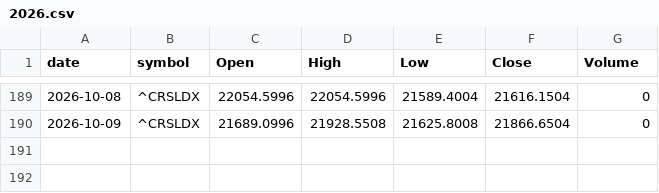
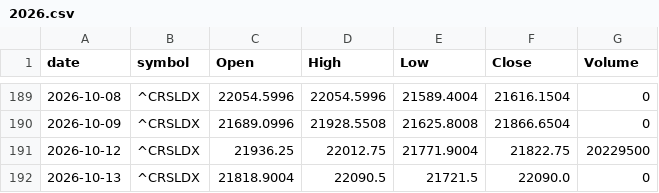
Before and after one commit to meet-minimalist/paper-trader, a CSV file: data/benchmark_in/2026.csv, drawn as a sheet; only a part is shown, gaps mark what is left out.

```diff
--- a/data/benchmark_in/2026.csv
+++ b/data/benchmark_in/2026.csv
@@ -190 +190,3 @@ date,symbol,Open,High,Low,Close,Volume
 2026-10-09,^CRSLDX,21689.0996,21928.5508,21625.8008,21866.6504,0
+2026-10-12,^CRSLDX,21936.25,22012.75,21771.9004,21822.75,20229500
+2026-10-13,^CRSLDX,21818.9004,22090.5,21721.5,22090.0,0
```
Also changed, not shown: data/benchmark_us/2026.csv, 26 other files.
